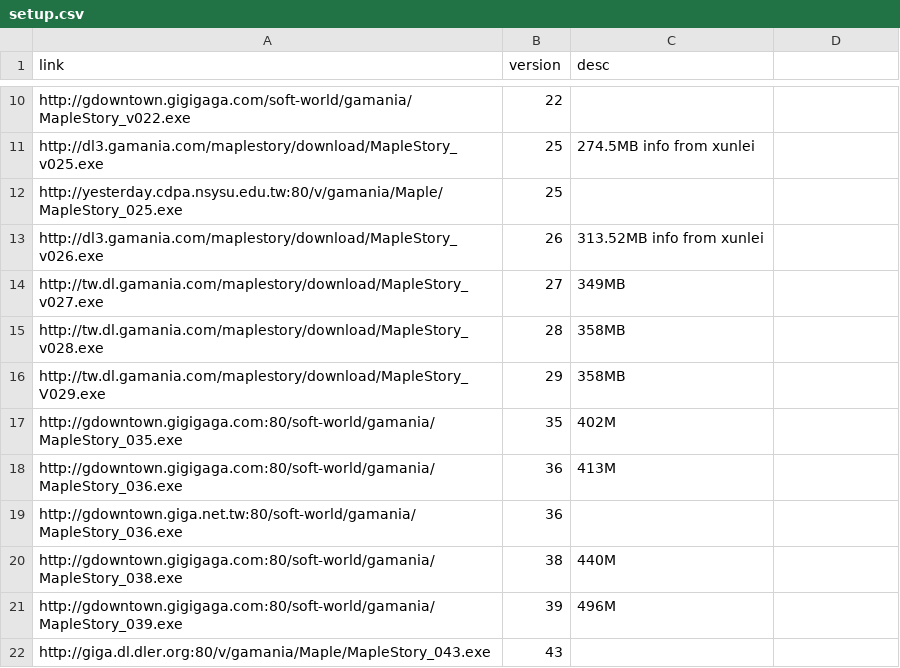
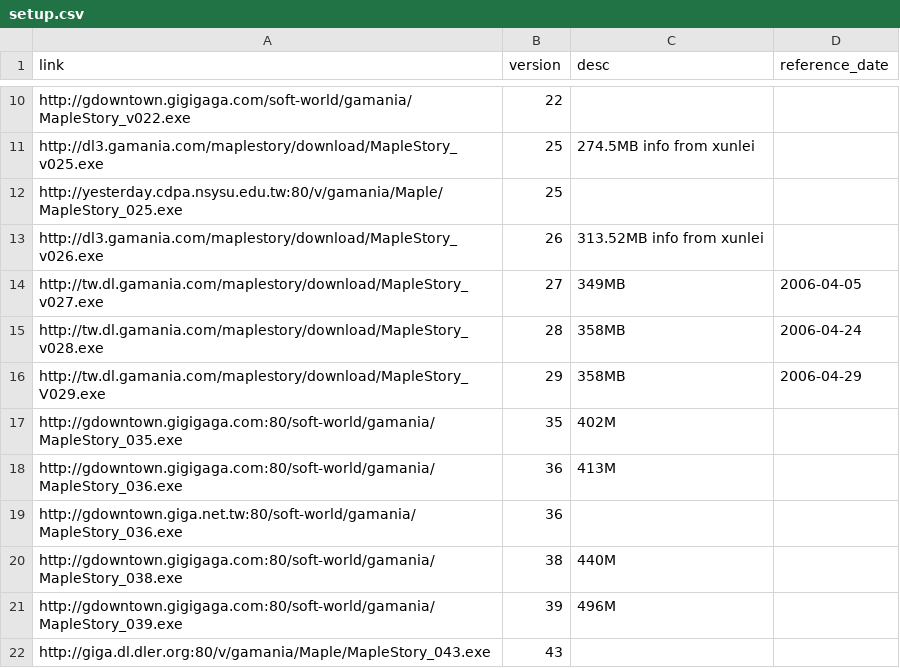
Before and after one commit to awchjimmy/twms-client-download, a CSV file: links/setup.csv, drawn as a sheet; only a part is shown, gaps mark what is left out; the diff names each change by its address in the sheet, - before the commit and + after, or states it on an @@ line.

Commit message:
Add files via upload

```diff
--- a/links/setup.csv
+++ b/links/setup.csv
-D1: (empty)
+D1: reference_date
-D14 (reference_date): (empty)
+D14 (reference_date): 2006-04-05
-D15 (reference_date): (empty)
+D15 (reference_date): 2006-04-24
-D16 (reference_date): (empty)
+D16 (reference_date): 2006-04-29
```
